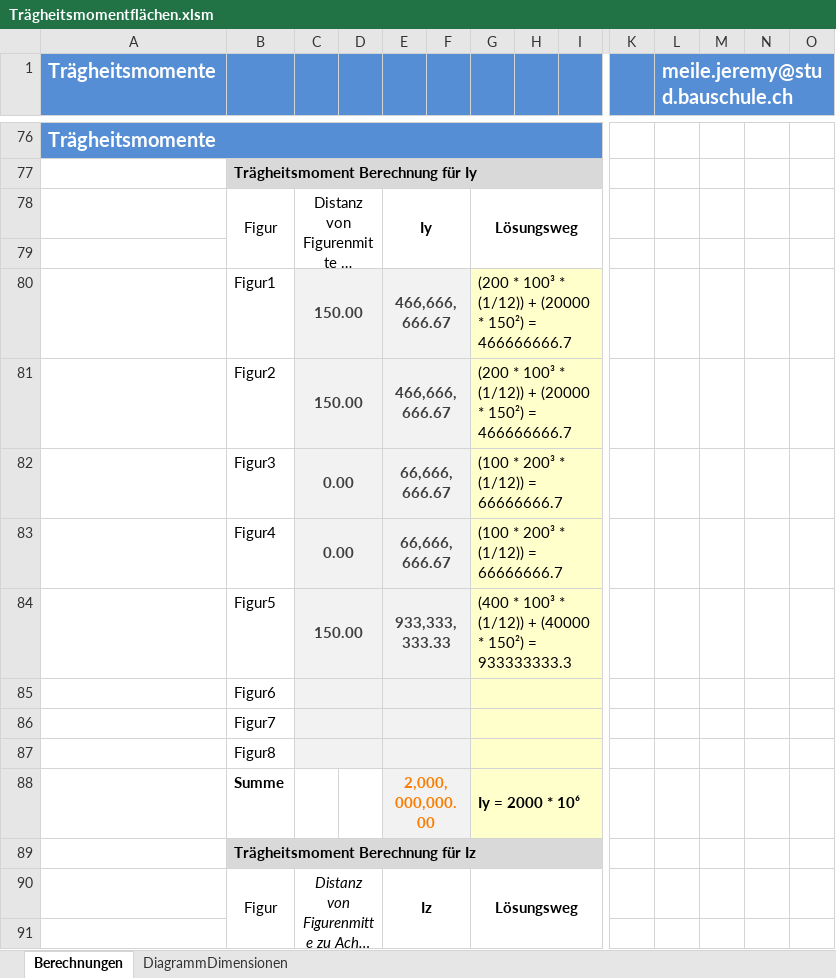
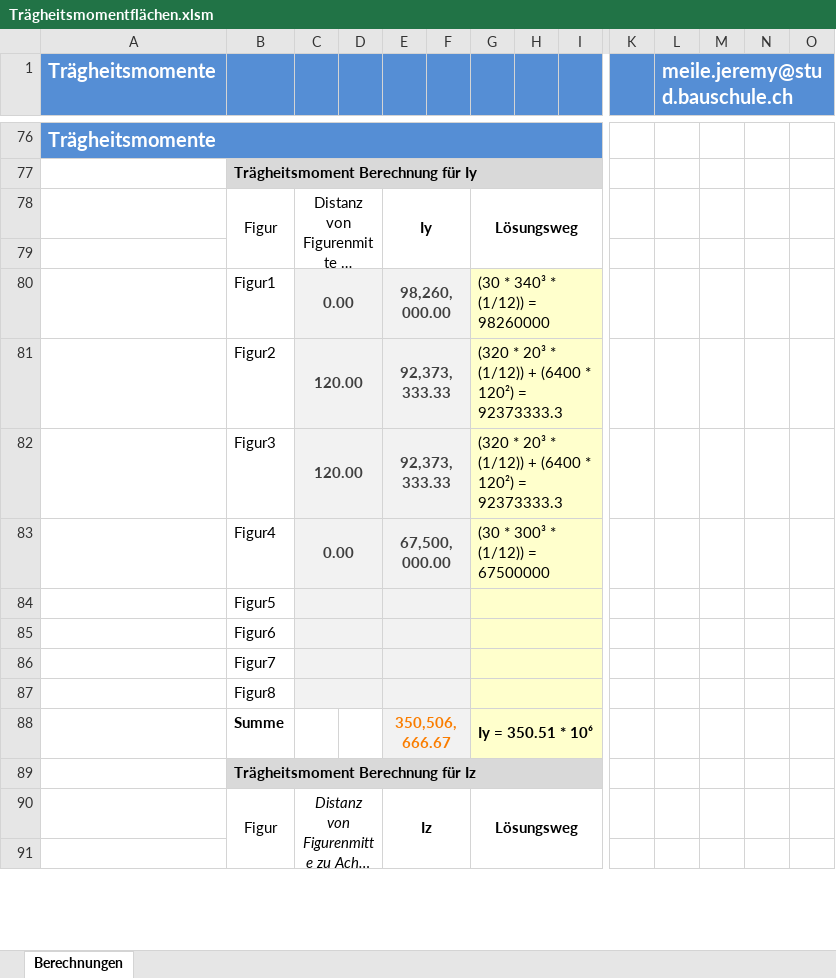
Before and after one commit to Oroxzy/Berechnungshilfen, an Excel workbook: Excel/BST Baustatik/Trägheitsmomentflächen.xlsm, sheet Berechnungen, drawn as a sheet; only a part is shown, gaps mark what is left out; long unchanged cells end in …; values as stored, in another font and other column widths than the file's, no borders; charts and pictures not drawn; removed rows and columns are numbered as before the commit, all else as after; rows hold the shown columns only; the diff covers the shown part only; the diff names each change by its address in the sheet, - before the commit and + after, or states it on an @@ line.

Commit message:
Update Trägheitsmomentflächen.xlsm

```diff
--- a/Excel/BST Baustatik/Trägheitsmomentflächen.xlsm (sheet Berechnungen)
+++ b/Excel/BST Baustatik/Trägheitsmomentflächen.xlsm (sheet Berechnungen)
-sheet tab: DiagrammDimensionen
-row 80:  | Figur1 | 150.00 |  | 466,666,666.67 |  | (200 * 100³ * (1/12)) + (20000 * 150²) = 466666666.7 |  |  | 0 | 200 | 200 | 0 | 0
-row 81:  | Figur2 | 150.00 |  | 466,666,666.67 |  | (200 * 100³ * (1/12)) + (20000 * 150²) = 466666666.7 |  |  | 400 | 600 | 600 | 400 | 400
-row 82:  | Figur3 | 0.00 |  | 66,666,666.67 |  | (100 * 200³ * (1/12)) = 66666666.7 |  |  | 100 | 200 | 200 | 100 | 100
-row 83:  | Figur4 | 0.00 |  | 66,666,666.67 |  | (100 * 200³ * (1/12)) = 66666666.7 |  |  | 400 | 500 | 500 | 400 | 400
-row 84:  | Figur5 | 150.00 |  | 933,333,333.33 |  | (400 * 100³ * (1/12)) + (40000 * 150²) = 933333333.3 |  |  | 100 | 500 | 500 | 100 | 100
+row 80:  | Figur1 | 0.00 |  | 98,260,000.00 |  | (30 * 340³ * (1/12)) = 98260000 |  |  | 0 | 30 | 30 | 0 | 0
+row 81:  | Figur2 | 120.00 |  | 92,373,333.33 |  | (320 * 20³ * (1/12)) + (6400 * 120²) = 92373333.3 |  |  | 30 | 350 | 350 | 30 | 30
+row 82:  | Figur3 | 120.00 |  | 92,373,333.33 |  | (320 * 20³ * (1/12)) + (6400 * 120²) = 92373333.3 |  |  | 30 | 350 | 350 | 30 | 30
+row 83:  | Figur4 | 0.00 |  | 67,500,000.00 |  | (30 * 300³ * (1/12)) = 67500000 |  |  | 350 | 380 | 380 | 350 | 350
+row 84:  | Figur5 |  |  |  |  |  |  |  | 0 | 0 | 0 | 0 | 0
-row 88:  | Summe |  |  | 2,000,000,000.00 |  | Iy = 2000 * 10⁶
+row 88:  | Summe |  |  | 350,506,666.67 |  | Iy = 350.51 * 10⁶
```
Also changed, not shown: 26 added rows, 26 removed rows and 30 edited cells elsewhere in this sheet, charts or pictures.
